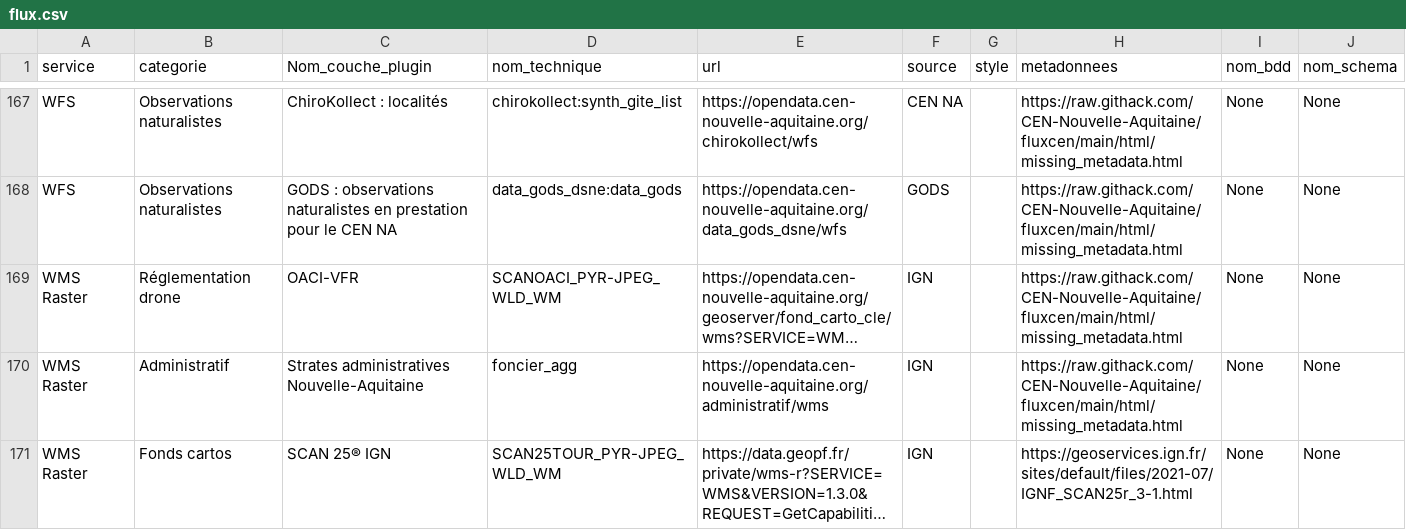
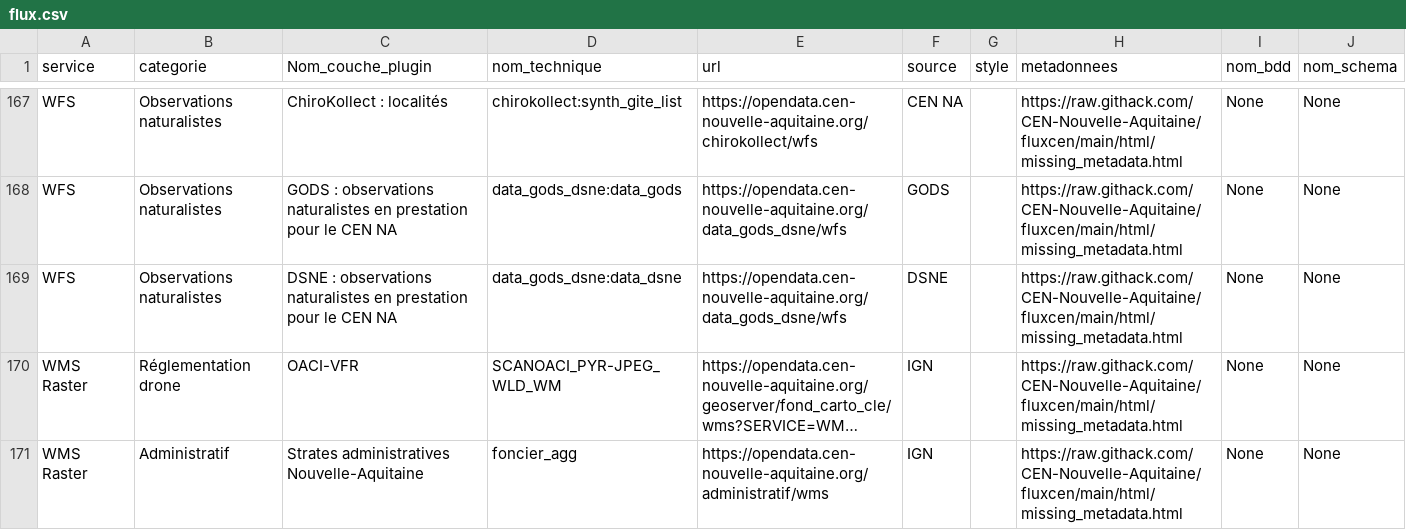
Before and after one commit to CEN-Nouvelle-Aquitaine/fluxcen, a CSV file: flux.csv, drawn as a sheet; only a part is shown, gaps mark what is left out; the shorter side is filled out with more unchanged rows; long unchanged cells end in …; the diff names each change by its address in the sheet, - before the commit and + after, or states it on an @@ line.

Commit message:
ADD resource DSNE

```diff
--- a/flux.csv
+++ b/flux.csv
+row 169: WFS | Observations naturalistes | DSNE : observations naturalistes en prestation pour le CEN NA | data_gods_dsne:data_dsne | https://opendata.cen-nouvelle-aquitaine.org/data_gods_dsne/wfs | DSNE |  | https://raw.githack.com/CEN-Nouvelle-Aquitaine/fluxcen/main/html/missing_metadata.html | None | None
```
